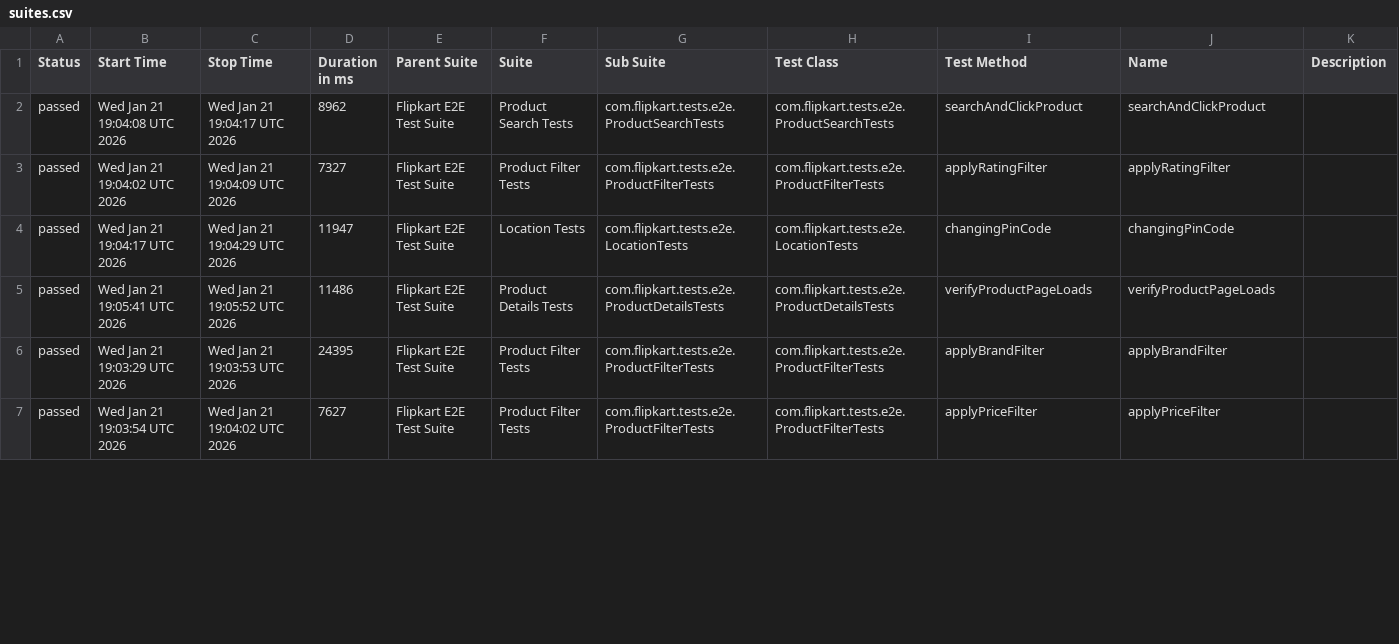
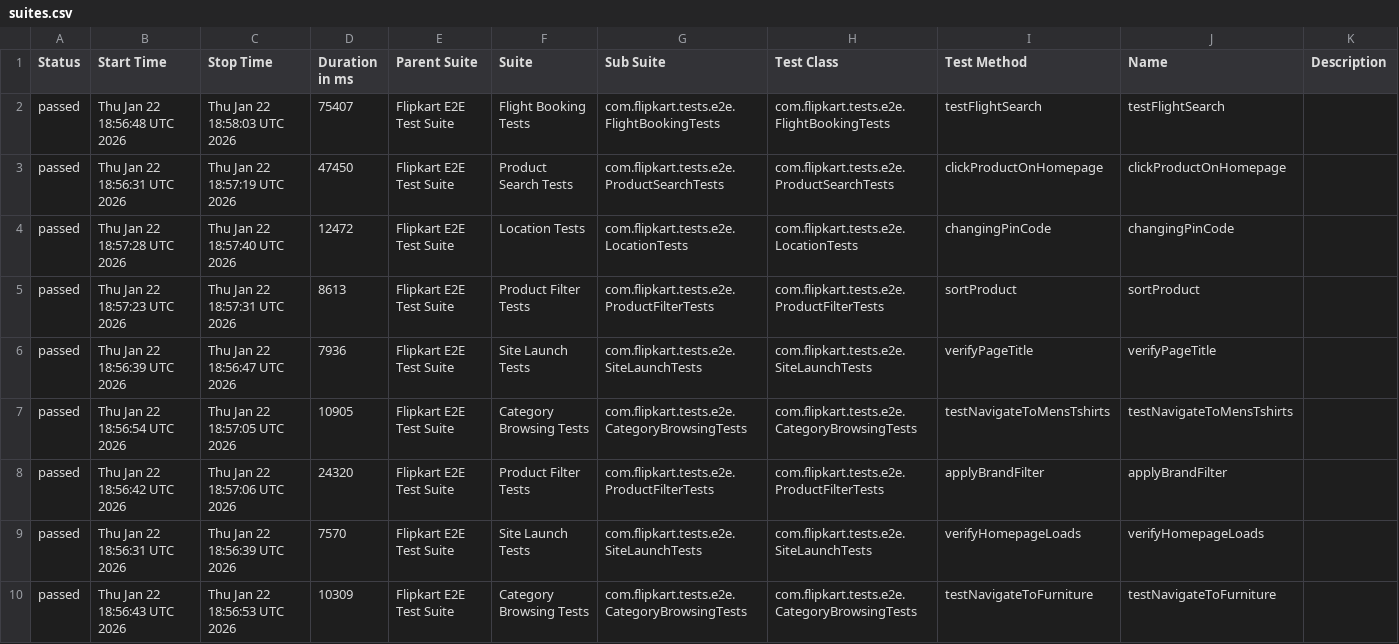
Before and after one commit to Shreyans1999/FlipkartTesting, a CSV file: data/suites.csv, drawn as a sheet; only a part is shown; the diff covers the shown part only.

```diff
--- a/data/suites.csv
+++ b/data/suites.csv
@@ -1,7 +1,10 @@
 "Status","Start Time","Stop Time","Duration in ms","Parent Suite","Suite","Sub Suite","Test Class","Test Method","Name","Description"
-"passed","Wed Jan 21 19:04:08 UTC 2026","Wed Jan 21 19:04:17 UTC 2026","8962","Flipkart E2E Test Suite","Product Search Tests","com.flipkart.tests.e2e.ProductSearchTests","com.flipkart.tests.e2e.ProductSearchTests","searchAndClickProduct","searchAndClickProduct",""
-"passed","Wed Jan 21 19:04:02 UTC 2026","Wed Jan 21 19:04:09 UTC 2026","7327","Flipkart E2E Test Suite","Product Filter Tests","com.flipkart.tests.e2e.ProductFilterTests","com.flipkart.tests.e2e.ProductFilterTests","applyRatingFilter","applyRatingFilter",""
-"passed","Wed Jan 21 19:04:17 UTC 2026","Wed Jan 21 19:04:29 UTC 2026","11947","Flipkart E2E Test Suite","Location Tests","com.flipkart.tests.e2e.LocationTests","com.flipkart.tests.e2e.LocationTests","changingPinCode","changingPinCode",""
-"passed","Wed Jan 21 19:05:41 UTC 2026","Wed Jan 21 19:05:52 UTC 2026","11486","Flipkart E2E Test Suite","Product Details Tests","com.flipkart.tests.e2e.ProductDetailsTests","com.flipkart.tests.e2e.ProductDetailsTests","verifyProductPageLoads","verifyProductPageLoads",""
-"passed","Wed Jan 21 19:03:29 UTC 2026","Wed Jan 21 19:03:53 UTC 2026","24395","Flipkart E2E Test Suite","Product Filter Tests","com.flipkart.tests.e2e.ProductFilterTests","com.flipkart.tests.e2e.ProductFilterTests","applyBrandFilter","applyBrandFilter",""
-"passed","Wed Jan 21 19:03:54 UTC 2026","Wed Jan 21 19:04:02 UTC 2026","7627","Flipkart E2E Test Suite","Product Filter Tests","com.flipkart.tests.e2e.ProductFilterTests","com.flipkart.tests.e2e.ProductFilterTests","applyPriceFilter","applyPriceFilter",""
+"passed","Thu Jan 22 18:56:48 UTC 2026","Thu Jan 22 18:58:03 UTC 2026","75407","Flipkart E2E Test Suite","Flight Booking Tests","com.flipkart.tests.e2e.FlightBookingTests","com.flipkart.tests.e2e.FlightBookingTests","testFlightSearch","testFlightSearch",""
+"passed","Thu Jan 22 18:56:31 UTC 2026","Thu Jan 22 18:57:19 UTC 2026","47450","Flipkart E2E Test Suite","Product Search Tests","com.flipkart.tests.e2e.ProductSearchTests","com.flipkart.tests.e2e.ProductSearchTests","clickProductOnHomepage","clickProductOnHomepage",""
+"passed","Thu Jan 22 18:57:28 UTC 2026","Thu Jan 22 18:57:40 UTC 2026","12472","Flipkart E2E Test Suite","Location Tests","com.flipkart.tests.e2e.LocationTests","com.flipkart.tests.e2e.LocationTests","changingPinCode","changingPinCode",""
+"passed","Thu Jan 22 18:57:23 UTC 2026","Thu Jan 22 18:57:31 UTC 2026","8613","Flipkart E2E Test Suite","Product Filter Tests","com.flipkart.tests.e2e.ProductFilterTests","com.flipkart.tests.e2e.ProductFilterTests","sortProduct","sortProduct",""
+"passed","Thu Jan 22 18:56:39 UTC 2026","Thu Jan 22 18:56:47 UTC 2026","7936","Flipkart E2E Test Suite","Site Launch Tests","com.flipkart.tests.e2e.SiteLaunchTests","com.flipkart.tests.e2e.SiteLaunchTests","verifyPageTitle","verifyPageTitle",""
+"passed","Thu Jan 22 18:56:54 UTC 2026","Thu Jan 22 18:57:05 UTC 2026","10905","Flipkart E2E Test Suite","Category Browsing Tests","com.flipkart.tests.e2e.CategoryBrowsingTests","com.flipkart.tests.e2e.CategoryBrowsingTests","testNavigateToMensTshirts","testNavigateToMensTshirts",""
+"passed","Thu Jan 22 18:56:42 UTC 2026","Thu Jan 22 18:57:06 UTC 2026","24320","Flipkart E2E Test Suite","Product Filter Tests","com.flipkart.tests.e2e.ProductFilterTests","com.flipkart.tests.e2e.ProductFilterTests","applyBrandFilter","applyBrandFilter",""
+"passed","Thu Jan 22 18:56:31 UTC 2026","Thu Jan 22 18:56:39 UTC 2026","7570","Flipkart E2E Test Suite","Site Launch Tests","com.flipkart.tests.e2e.SiteLaunchTests","com.flipkart.tests.e2e.SiteLaunchTests","verifyHomepageLoads","verifyHomepageLoads",""
+"passed","Thu Jan 22 18:56:43 UTC 2026","Thu Jan 22 18:56:53 UTC 2026","10309","Flipkart E2E Test Suite","Category Browsing Tests","com.flipkart.tests.e2e.CategoryBrowsingTests","com.flipkart.tests.e2e.CategoryBrowsingTests","testNavigateToFurniture","testNavigateToFurniture",""
```
Also changed, not shown: 1 added row, 4 removed rows and 35 edited cells elsewhere in this file, 58 other files.
